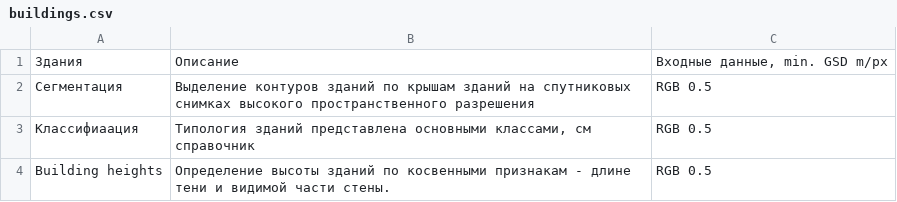
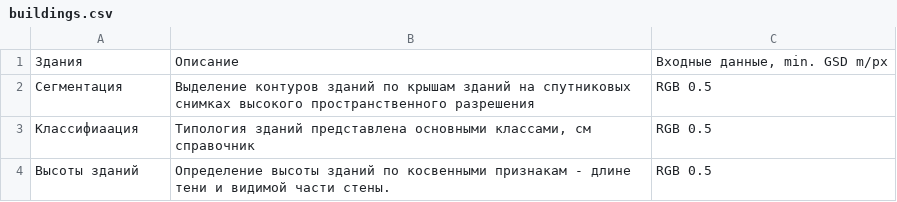
Before and after one commit to aidos2/mapflow-docs-ru, a CSV file: docs_userguides/_static/csv/buildings.csv, drawn as a sheet.

Commit message:
Fix typos

```diff
--- a/docs_userguides/_static/csv/buildings.csv
+++ b/docs_userguides/_static/csv/buildings.csv
@@ -3,2 +3,2 @@
 Классифиаация,"Типология зданий представлена основными классами, см справочник",RGB 0.5
-Building heights,Определение высоты зданий по косвенными признакам - длине тени и видимой части стены.,RGB 0.5
+Высоты зданий,Определение высоты зданий по косвенными признакам - длине тени и видимой части стены.,RGB 0.5
```
Also changed, not shown: 3 other files.
